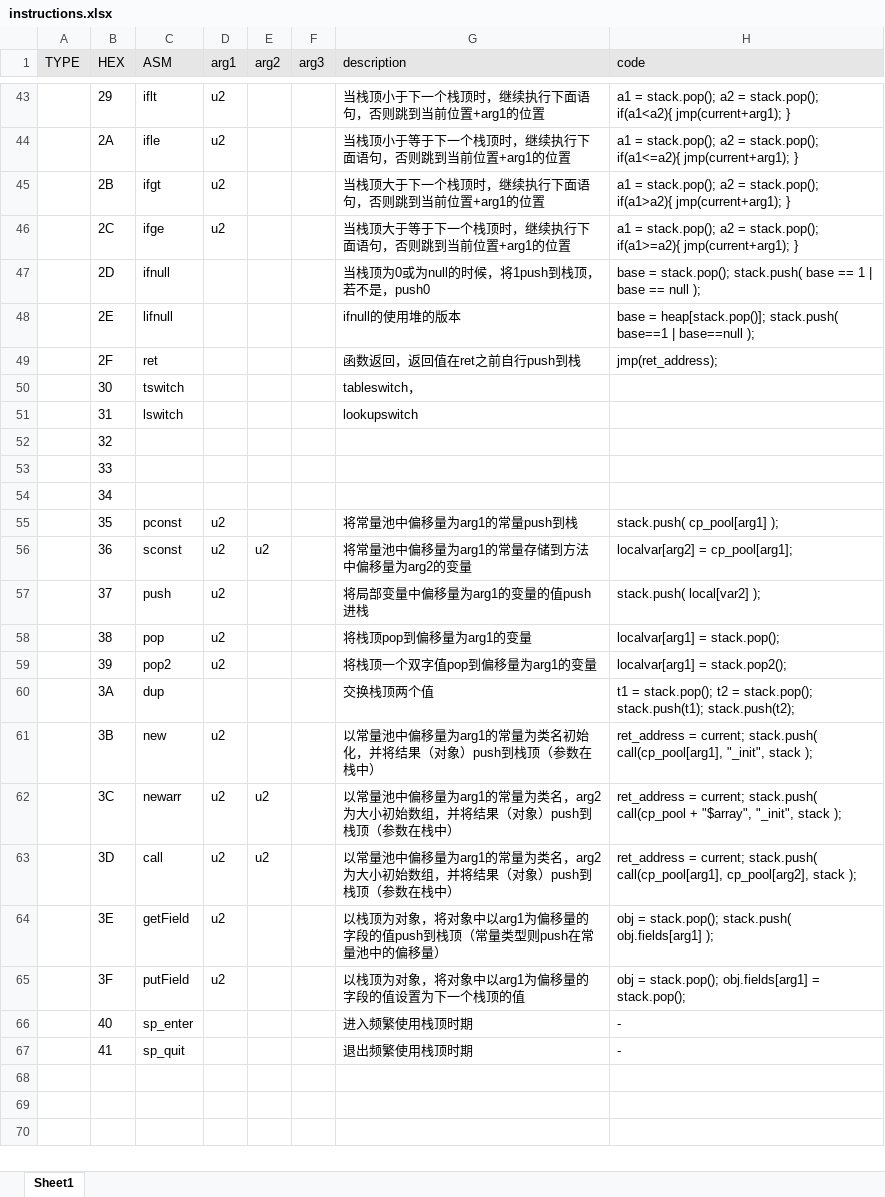
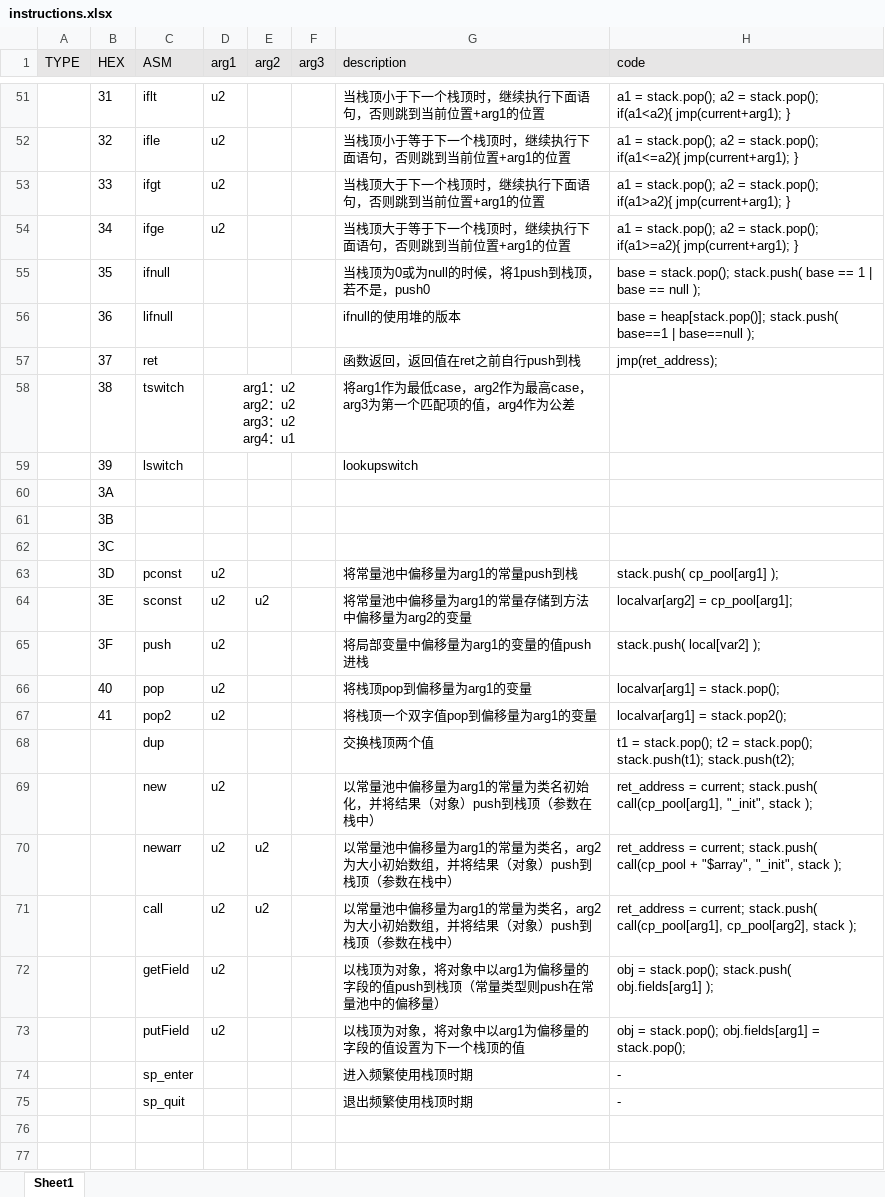
Before and after one commit to XDomHatter/Tea_TimerVM, an Excel workbook: instructions.xlsx, sheet Sheet1, drawn as a sheet; only a part is shown, gaps mark what is left out; values as stored, in another font and other column widths than the file's, no borders; removed rows and columns are numbered as before the commit, all else as after; ↵ is a line break in a cell; the diff covers the shown part only; the diff names each change by its address in the sheet, - before the commit and + after, or states it on an @@ line.

```diff
--- a/instructions.xlsx (sheet Sheet1)
+++ b/instructions.xlsx (sheet Sheet1)
-B51 (HEX): 29
+B51 (HEX): 31
-B52 (HEX): 2A
+B52 (HEX): 32
-B53 (HEX): 2B
+B53 (HEX): 33
-B54 (HEX): 2C
+B54 (HEX): 34
-B55 (HEX): 2D
+B55 (HEX): 35
-B56 (HEX): 2E
+B56 (HEX): 36
-B57 (HEX): 2F
+B57 (HEX): 37
-row 50:  | 30 | tswitch |  |  |  | tableswitch，
+row 58:  | 38 | tswitch | arg1：u2 ↵ arg2：u2 ↵ arg3：u2 ↵ arg4：u1 |  |  | 将arg1作为最低case，arg2作为最高case，arg3为第一个匹配项的值，arg4作为公差
-B59 (HEX): 31
+B59 (HEX): 39
-B60 (HEX): 32
+B60 (HEX): 3A
-B61 (HEX): 33
+B61 (HEX): 3B
-B62 (HEX): 34
+B62 (HEX): 3C
-B63 (HEX): 35
+B63 (HEX): 3D
-B64 (HEX): 36
+B64 (HEX): 3E
-B65 (HEX): 37
+B65 (HEX): 3F
-B66 (HEX): 38
+B66 (HEX): 40
-B67 (HEX): 39
+B67 (HEX): 41
-B68 (HEX): 3A
+B68 (HEX): (empty)
-B69 (HEX): 3B
+B69 (HEX): (empty)
-B70 (HEX): 3C
+B70 (HEX): (empty)
-B71 (HEX): 3D
+B71 (HEX): (empty)
-B72 (HEX): 3E
+B72 (HEX): (empty)
-B73 (HEX): 3F
+B73 (HEX): (empty)
-B74 (HEX): 40
+B74 (HEX): (empty)
-B75 (HEX): 41
+B75 (HEX): (empty)
+row 76: (empty)
+row 77: (empty)
```
Also changed, not shown: 15 added rows, 83 edited cells, cell formats and merged cells elsewhere in this sheet, 1 other file.
